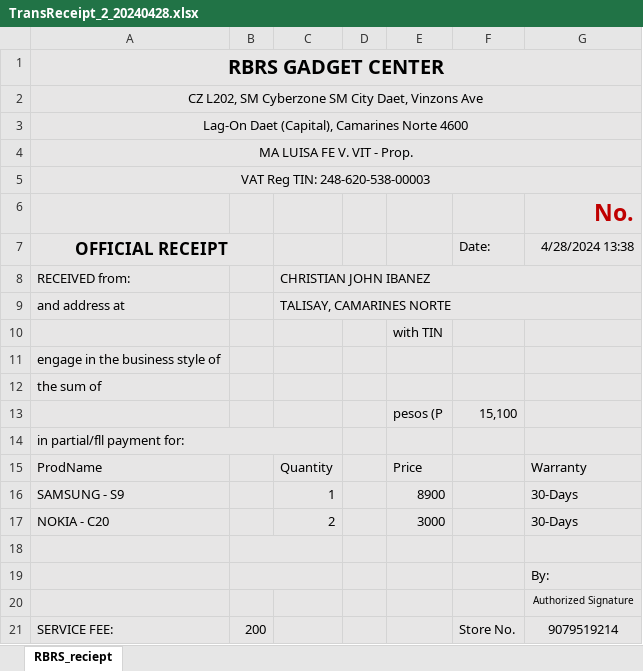
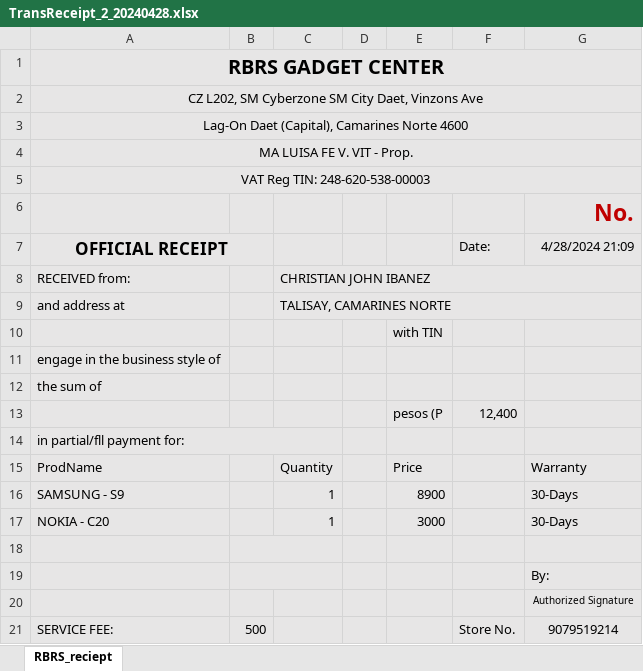
Before and after one commit to siji1007/InventoryMate, an Excel workbook: AllReceipts/TransReceipt_2_20240428.xlsx, sheet RBRS_reciept, drawn as a sheet; values as stored, in another font and other column widths than the file's, no borders; the diff names each change by its address in the sheet, - before the commit and + after, or states it on an @@ line.

```diff
--- a/AllReceipts/TransReceipt_2_20240428.xlsx (sheet RBRS_reciept)
+++ b/AllReceipts/TransReceipt_2_20240428.xlsx (sheet RBRS_reciept)
-G7: 4/28/2024 13:38
+G7: 4/28/2024 21:09
-F13 (Date:): 15,100
+F13 (Date:): 12,400
-C17: 2
+C17: 1
-B21: 200
+B21: 500
```
Also changed, not shown: 4 other files.
